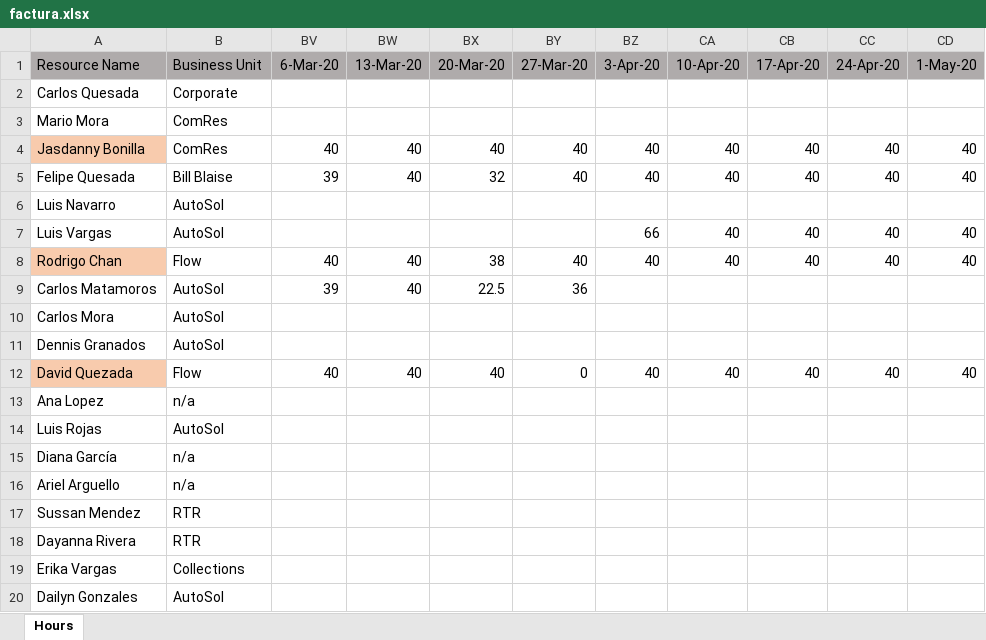
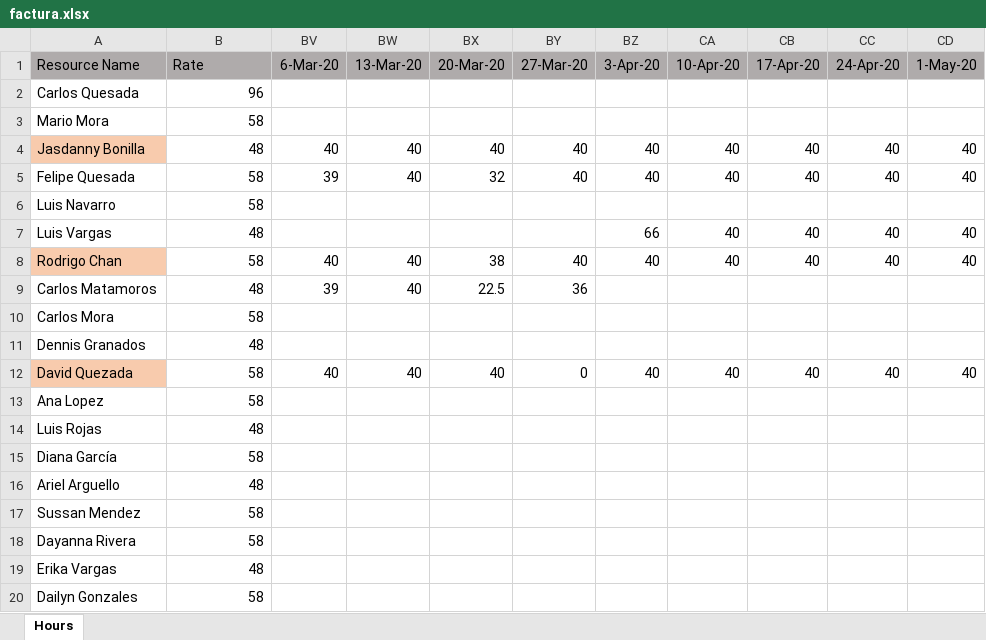
Before and after one commit to mmorac/factura, an Excel workbook: archivos/factura.xlsx, sheet Hours, drawn as a sheet; values as stored, in another font and other column widths than the file's, no borders; the diff names each change by its address in the sheet, - before the commit and + after, or states it on an @@ line.

Commit message:
Table sent to HTML

```diff
--- a/archivos/factura.xlsx (sheet Hours)
+++ b/archivos/factura.xlsx (sheet Hours)
-B1: Business Unit
+B1: Rate
-B2 (Rate): Corporate
+B2 (Rate): 96
-B3 (Rate): ComRes
+B3 (Rate): 58
-B4 (Rate): ComRes
+B4 (Rate): 48
-B5 (Rate): Bill Blaise
+B5 (Rate): 58
-B6 (Rate): AutoSol
+B6 (Rate): 58
-B7 (Rate): AutoSol
+B7 (Rate): 48
-B8 (Rate): Flow
+B8 (Rate): 58
-B9 (Rate): AutoSol
+B9 (Rate): 48
-B10 (Rate): AutoSol
+B10 (Rate): 58
-B11 (Rate): AutoSol
+B11 (Rate): 48
-B12 (Rate): Flow
+B12 (Rate): 58
-B13 (Rate): n/a
+B13 (Rate): 58
-B14 (Rate): AutoSol
+B14 (Rate): 48
-B15 (Rate): n/a
+B15 (Rate): 58
-B16 (Rate): n/a
+B16 (Rate): 48
-B17:B18 (Rate): RTR
+B17:B18 (Rate): 58
-B19 (Rate): Collections
+B19 (Rate): 48
-B20 (Rate): AutoSol
+B20 (Rate): 58
```
Also changed, not shown: 6 other files.
